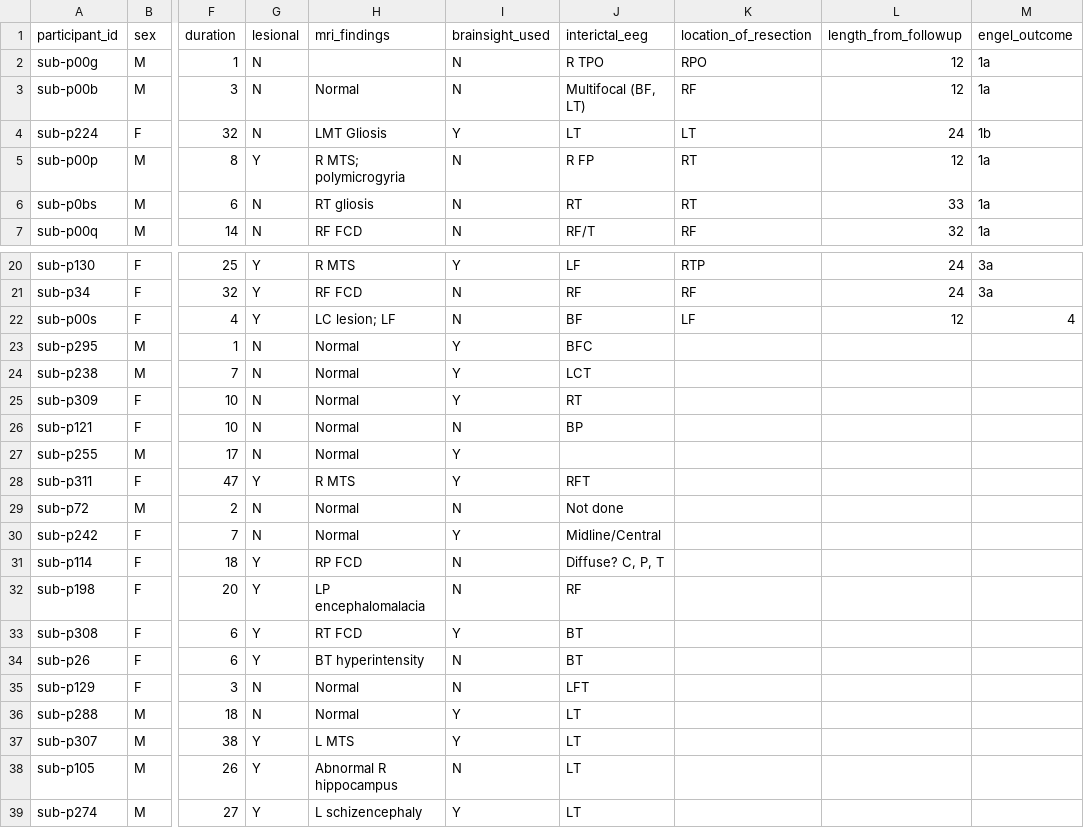
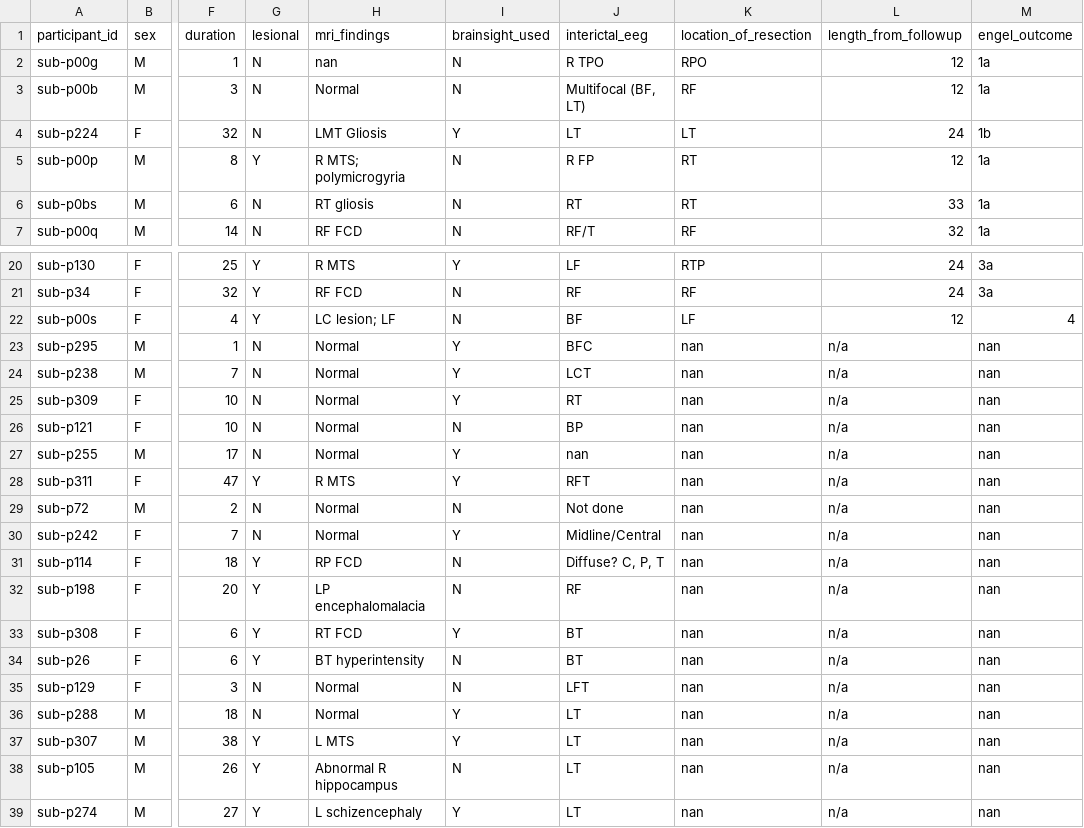
Before and after one commit to OpenNeuroDatasets/ds008462, a TSV file: participants.tsv, drawn as a sheet; only a part is shown, gaps mark what is left out; the diff names each change by its address in the sheet, - before the commit and + after, or states it on an @@ line.

Commit message:
[OpenNeuro] Recorded changes

```diff
--- a/participants.tsv
+++ b/participants.tsv
-H2 (mri_findings): (empty)
+H2 (mri_findings): nan
-K23:K39 (location_of_resection): (empty)
+K23:K39 (location_of_resection): nan
-L23:L39 (length_from_followup): (empty)
+L23:L39 (length_from_followup): n/a
-M23:M39 (engel_outcome): (empty)
+M23:M39 (engel_outcome): nan
-J27 (interictal_eeg): (empty)
+J27 (interictal_eeg): nan
```
